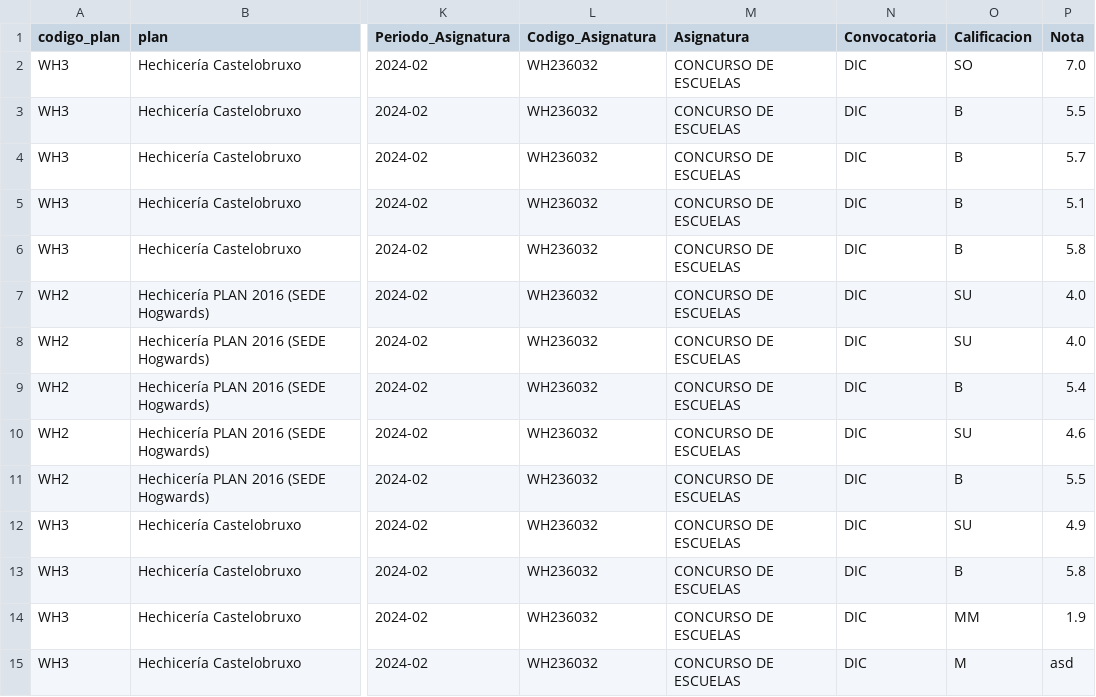
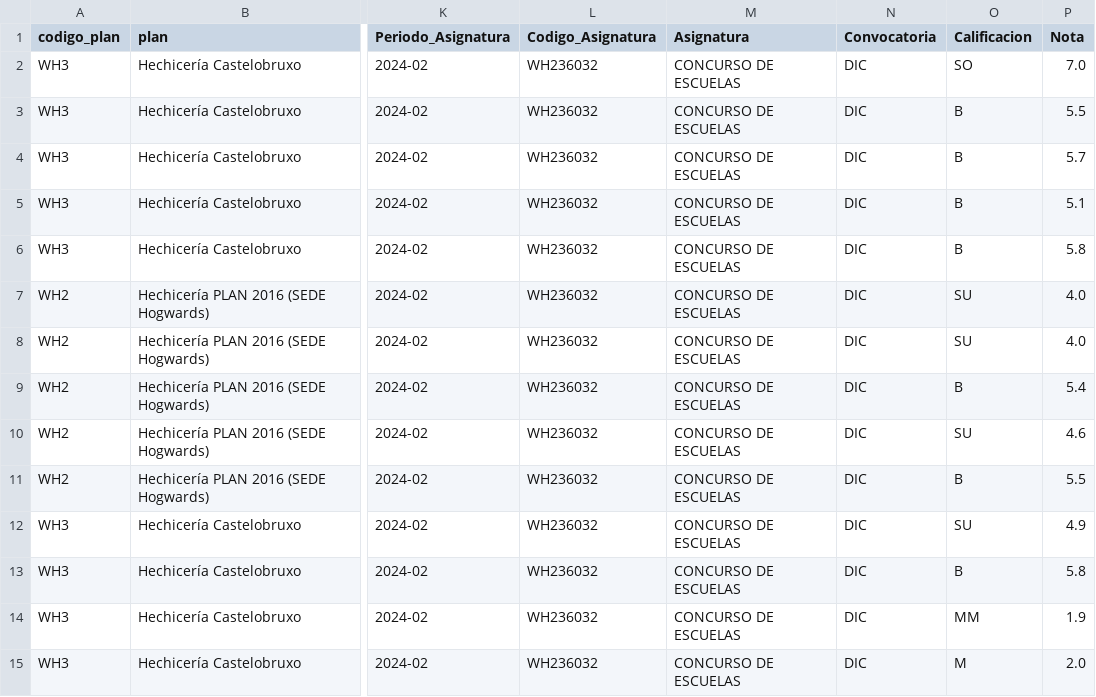
Before and after one commit to Squirozpa/BDDGrupo80, a CSV file: webApp/course/grades.csv, drawn as a sheet; only a part is shown, gaps mark what is left out; the diff names each change by its address in the sheet, - before the commit and + after, or states it on an @@ line.

```diff
--- a/webApp/course/grades.csv
+++ b/webApp/course/grades.csv
-P15 (Nota): asd
+P15 (Nota): 2.0
```
Also changed, not shown: 1 other file.
